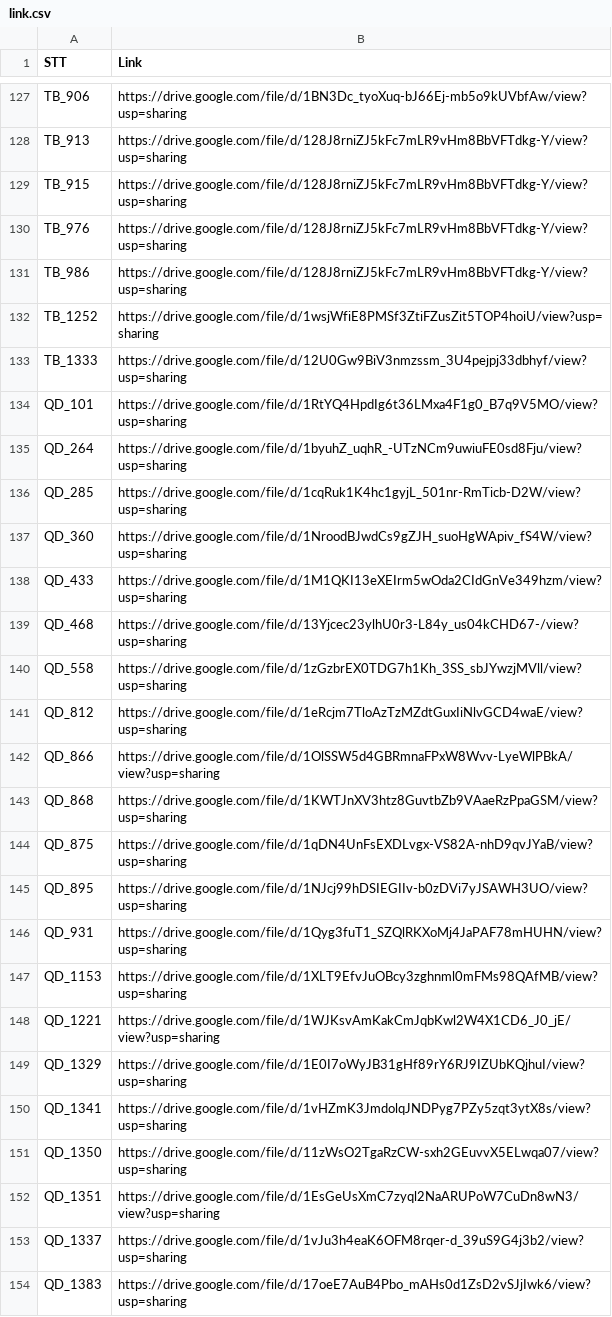
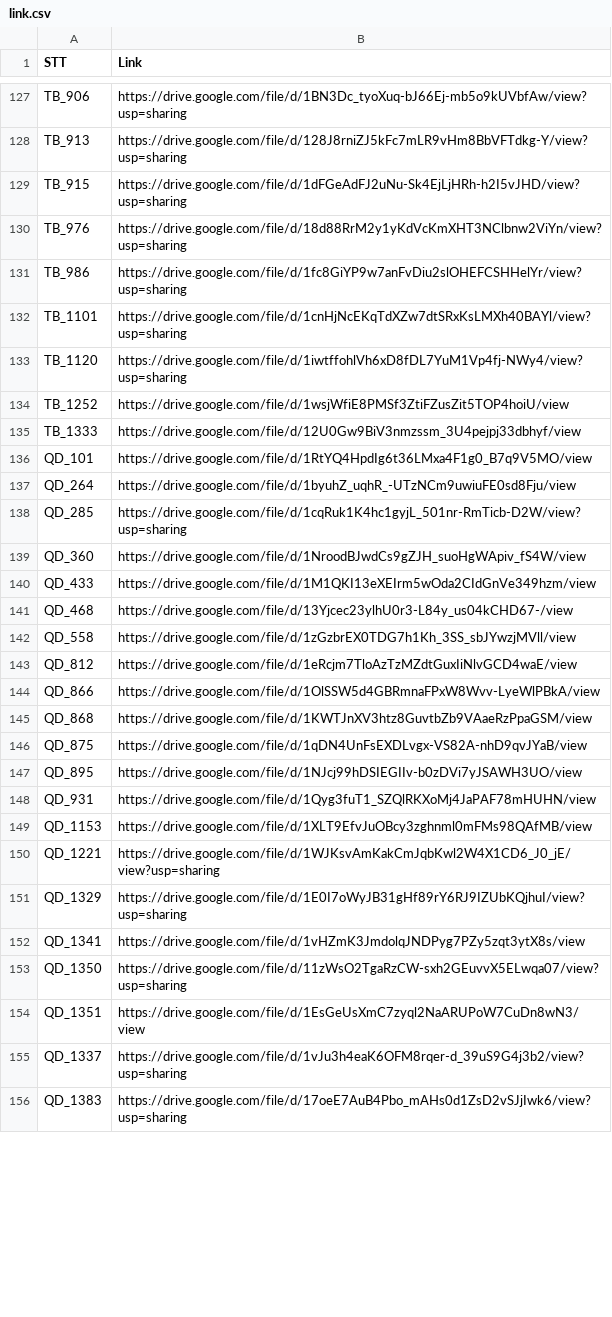
Before and after one commit to khangksp/BDU_ChatBot, a CSV file: backend/data/link.csv, drawn as a sheet; only a part is shown, gaps mark what is left out; the diff covers the shown part only.

```diff
--- a/backend/data/link.csv
+++ b/backend/data/link.csv
@@ -128,26 +128,28 @@ TB_906,https://drive.google.com/file/d/1BN3Dc_tyoXuq-bJ66Ej-mb5o9kUVbfAw/view?us
 TB_913,https://drive.google.com/file/d/128J8rniZJ5kFc7mLR9vHm8BbVFTdkg-Y/view?usp=sharing
-TB_915,https://drive.google.com/file/d/128J8rniZJ5kFc7mLR9vHm8BbVFTdkg-Y/view?usp=sharing
-TB_976,https://drive.google.com/file/d/128J8rniZJ5kFc7mLR9vHm8BbVFTdkg-Y/view?usp=sharing
-TB_986,https://drive.google.com/file/d/128J8rniZJ5kFc7mLR9vHm8BbVFTdkg-Y/view?usp=sharing
-TB_1252,https://drive.google.com/file/d/1wsjWfiE8PMSf3ZtiFZusZit5TOP4hoiU/view?usp=sharing
-TB_1333,https://drive.google.com/file/d/12U0Gw9BiV3nmzssm_3U4pejpj33dbhyf/view?usp=sharing
-QD_101,https://drive.google.com/file/d/1RtYQ4HpdIg6t36LMxa4F1g0_B7q9V5MO/view?usp=sharing
-QD_264,https://drive.google.com/file/d/1byuhZ_uqhR_-UTzNCm9uwiuFE0sd8Fju/view?usp=sharing
+TB_915,https://drive.google.com/file/d/1dFGeAdFJ2uNu-Sk4EjLjHRh-h2I5vJHD/view?usp=sharing
+TB_976,https://drive.google.com/file/d/18d88RrM2y1yKdVcKmXHT3NClbnw2ViYn/view?usp=sharing
+TB_986,https://drive.google.com/file/d/1fc8GiYP9w7anFvDiu2slOHEFCSHHelYr/view?usp=sharing
+TB_1101,https://drive.google.com/file/d/1cnHjNcEKqTdXZw7dtSRxKsLMXh40BAYl/view?usp=sharing
+TB_1120,https://drive.google.com/file/d/1iwtffohlVh6xD8fDL7YuM1Vp4fj-NWy4/view?usp=sharing
+TB_1252,https://drive.google.com/file/d/1wsjWfiE8PMSf3ZtiFZusZit5TOP4hoiU/view
+TB_1333,https://drive.google.com/file/d/12U0Gw9BiV3nmzssm_3U4pejpj33dbhyf/view
+QD_101,https://drive.google.com/file/d/1RtYQ4HpdIg6t36LMxa4F1g0_B7q9V5MO/view
+QD_264,https://drive.google.com/file/d/1byuhZ_uqhR_-UTzNCm9uwiuFE0sd8Fju/view
 QD_285,https://drive.google.com/file/d/1cqRuk1K4hc1gyjL_501nr-RmTicb-D2W/view?usp=sharing
-QD_360,https://drive.google.com/file/d/1NroodBJwdCs9gZJH_suoHgWApiv_fS4W/view?usp=sharing
-QD_433,https://drive.google.com/file/d/1M1QKI13eXEIrm5wOda2CIdGnVe349hzm/view?usp=sharing
-QD_468,https://drive.google.com/file/d/13Yjcec23ylhU0r3-L84y_us04kCHD67-/view?usp=sharing
-QD_558,https://drive.google.com/file/d/1zGzbrEX0TDG7h1Kh_3SS_sbJYwzjMVll/view?usp=sharing
-QD_812,https://drive.google.com/file/d/1eRcjm7TloAzTzMZdtGuxIiNlvGCD4waE/view?usp=sharing
-QD_866,https://drive.google.com/file/d/1OlSSW5d4GBRmnaFPxW8Wvv-LyeWlPBkA/view?usp=sharing
-QD_868,https://drive.google.com/file/d/1KWTJnXV3htz8GuvtbZb9VAaeRzPpaGSM/view?usp=sharing
-QD_875,https://drive.google.com/file/d/1qDN4UnFsEXDLvgx-VS82A-nhD9qvJYaB/view?usp=sharing
-QD_895,https://drive.google.com/file/d/1NJcj99hDSIEGIIv-b0zDVi7yJSAWH3UO/view?usp=sharing
-QD_931,https://drive.google.com/file/d/1Qyg3fuT1_SZQlRKXoMj4JaPAF78mHUHN/view?usp=sharing
-QD_1153,https://drive.google.com/file/d/1XLT9EfvJuOBcy3zghnml0mFMs98QAfMB/view?usp=sharing
+QD_360,https://drive.google.com/file/d/1NroodBJwdCs9gZJH_suoHgWApiv_fS4W/view
+QD_433,https://drive.google.com/file/d/1M1QKI13eXEIrm5wOda2CIdGnVe349hzm/view
+QD_468,https://drive.google.com/file/d/13Yjcec23ylhU0r3-L84y_us04kCHD67-/view
+QD_558,https://drive.google.com/file/d/1zGzbrEX0TDG7h1Kh_3SS_sbJYwzjMVll/view
+QD_812,https://drive.google.com/file/d/1eRcjm7TloAzTzMZdtGuxIiNlvGCD4waE/view
+QD_866,https://drive.google.com/file/d/1OlSSW5d4GBRmnaFPxW8Wvv-LyeWlPBkA/view
+QD_868,https://drive.google.com/file/d/1KWTJnXV3htz8GuvtbZb9VAaeRzPpaGSM/view
+QD_875,https://drive.google.com/file/d/1qDN4UnFsEXDLvgx-VS82A-nhD9qvJYaB/view
+QD_895,https://drive.google.com/file/d/1NJcj99hDSIEGIIv-b0zDVi7yJSAWH3UO/view
+QD_931,https://drive.google.com/file/d/1Qyg3fuT1_SZQlRKXoMj4JaPAF78mHUHN/view
+QD_1153,https://drive.google.com/file/d/1XLT9EfvJuOBcy3zghnml0mFMs98QAfMB/view
 QD_1221,https://drive.google.com/file/d/1WJKsvAmKakCmJqbKwl2W4X1CD6_J0_jE/view?usp=sharing
 QD_1329,https://drive.google.com/file/d/1E0I7oWyJB31gHf89rY6RJ9IZUbKQjhuI/view?usp=sharing
-QD_1341,https://drive.google.com/file/d/1vHZmK3JmdolqJNDPyg7PZy5zqt3ytX8s/view?usp=sharing
+QD_1341,https://drive.google.com/file/d/1vHZmK3JmdolqJNDPyg7PZy5zqt3ytX8s/view
 QD_1350,https://drive.google.com/file/d/11zWsO2TgaRzCW-sxh2GEuvvX5ELwqa07/view?usp=sharing
-QD_1351,https://drive.google.com/file/d/1EsGeUsXmC7zyql2NaARUPoW7CuDn8wN3/view?usp=sharing
+QD_1351,https://drive.google.com/file/d/1EsGeUsXmC7zyql2NaARUPoW7CuDn8wN3/view
 QD_1337,https://drive.google.com/file/d/1vJu3h4eaK6OFM8rqer-d_39uS9G4j3b2/view?usp=sharing
```
Also changed, not shown: 8 added rows and 29 edited cells elsewhere in this file, 15 other files.
